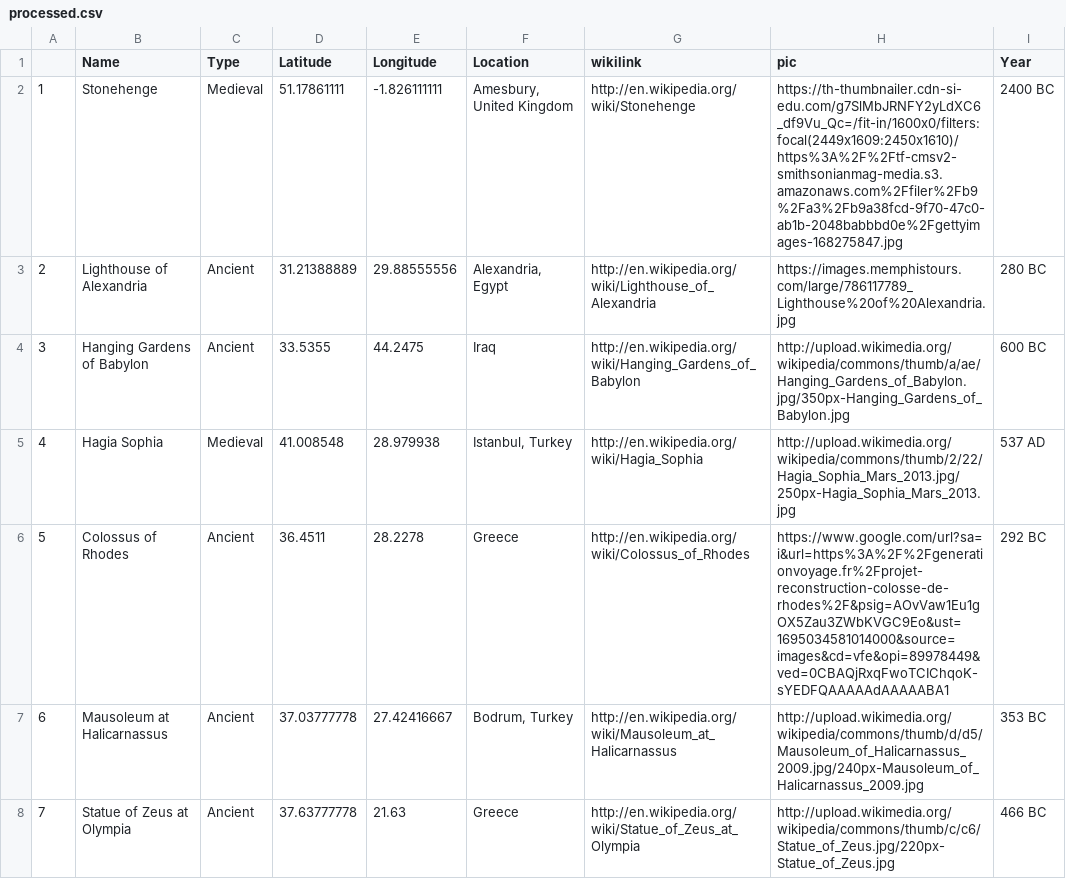
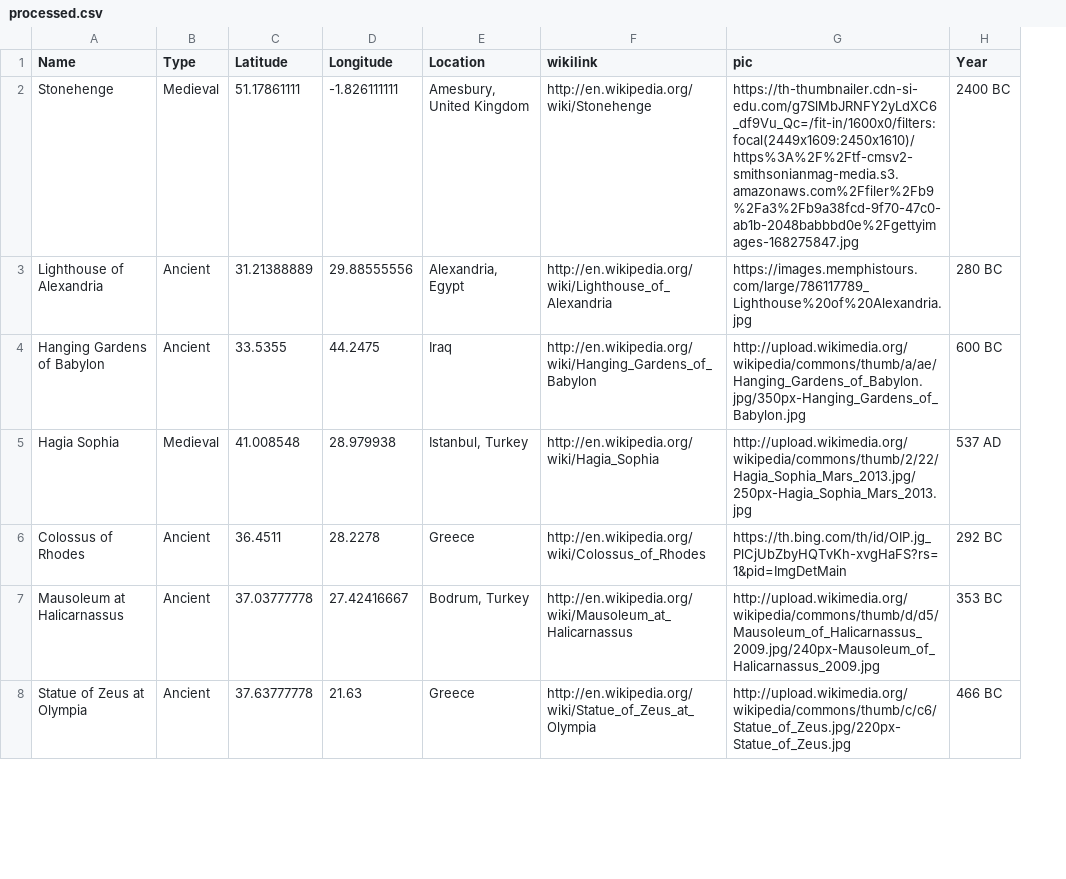
Before and after one commit to shradiphylleia/WoW, a CSV file: processed.csv, drawn as a sheet; only a part is shown; removed rows and columns are numbered as before the commit, all else as after; the diff covers the shown part only; the diff names each change by its address in the sheet, - before the commit and + after, or states it on an @@ line.

```diff
--- a/processed.csv
+++ b/processed.csv
-column A, rows 2-8: 1 | 2 | 3 | 4 | 5 | 6 | 7
-G6 (pic): https://www.google.com/url?sa=i&url=https%3A%2F%2Fgenerationvoyage.fr%2Fprojet-reconstruction-colosse-de-rhodes%2F&psig=AOvVaw1Eu1gOX5Zau3ZWbKVGC9Eo&ust=1695034581014000&source=images&cd=vfe&opi=89978449&ved=0CBAQjRxqFwoTCIChqoK-sYEDFQAAAAAdAAAAABA1
+G6 (pic): https://th.bing.com/th/id/OIP.jg_PlCjUbZbyHQTvKh-xvgHaFS?rs=1&pid=ImgDetMain
```
Also changed, not shown: 2 removed rows and 32 edited cells elsewhere in this file, 5 other files.
